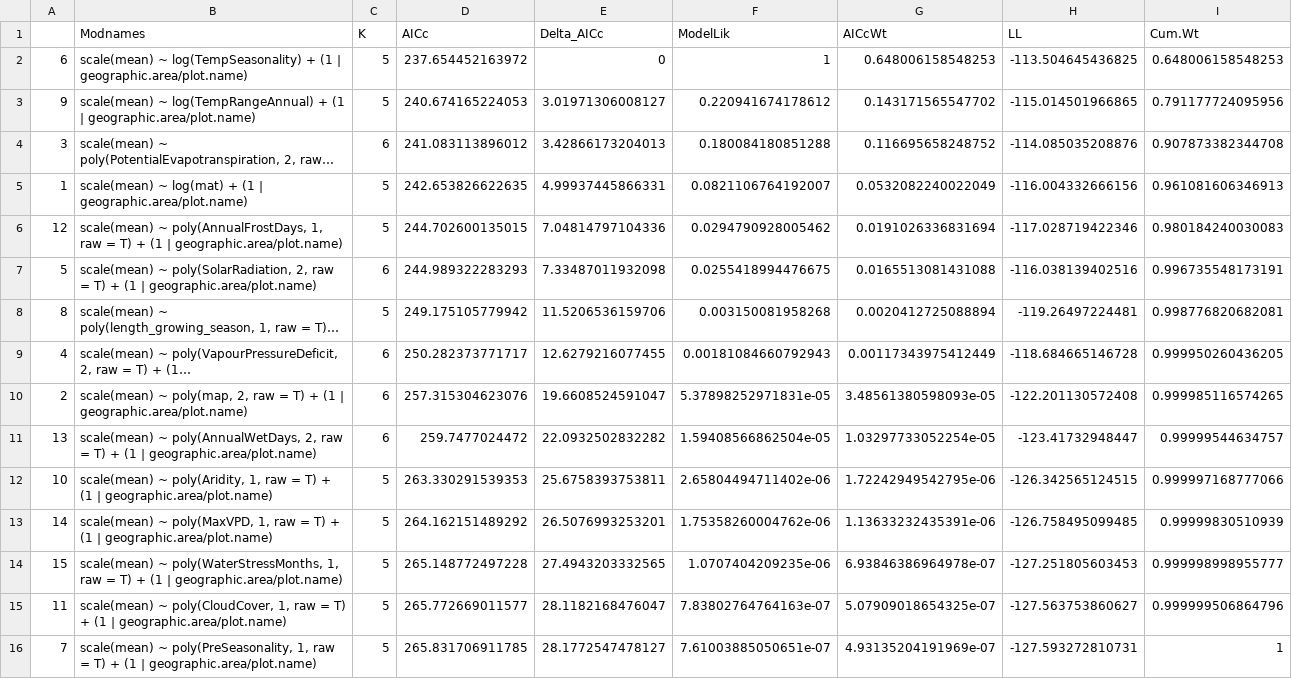
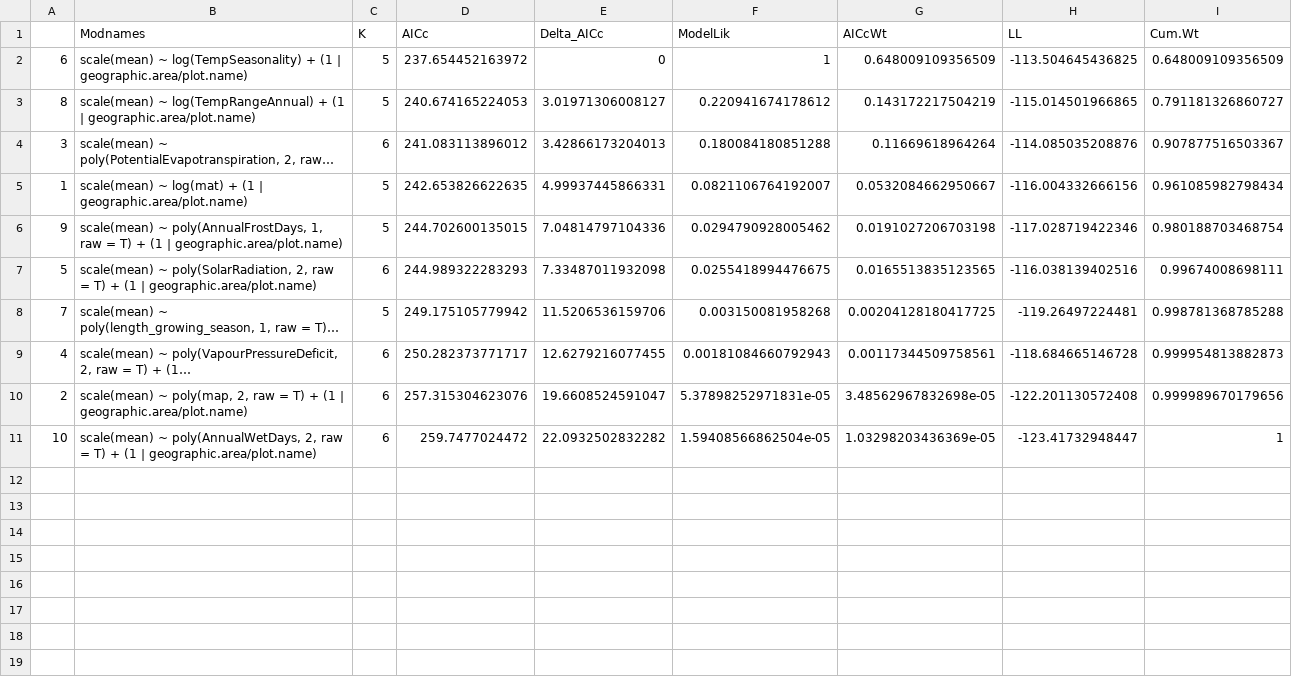
Before and after one commit to forc-db/Global_Productivity, a CSV file: results/tables/best_model_outputs/best_models_AIC/BNPP_root_AIC.csv, drawn as a sheet; long unchanged cells end in …; the diff names each change by its address in the sheet, - before the commit and + after, or states it on an @@ line.

Commit message:
only include models in AIC comparisons where models are significant wrt null

```diff
--- a/results/tables/best_model_outputs/best_models_AIC/BNPP_root_AIC.csv
+++ b/results/tables/best_model_outputs/best_models_AIC/BNPP_root_AIC.csv
-G2 (AICcWt): 0.648006158548253
+G2 (AICcWt): 0.648009109356509
-I2 (Cum.Wt): 0.648006158548253
+I2 (Cum.Wt): 0.648009109356509
-A3: 9
+A3: 8
-G3 (AICcWt): 0.143171565547702
+G3 (AICcWt): 0.143172217504219
-I3 (Cum.Wt): 0.791177724095956
+I3 (Cum.Wt): 0.791181326860727
-G4 (AICcWt): 0.116695658248752
+G4 (AICcWt): 0.11669618964264
-I4 (Cum.Wt): 0.907873382344708
+I4 (Cum.Wt): 0.907877516503367
-G5 (AICcWt): 0.0532082240022049
+G5 (AICcWt): 0.0532084662950667
-I5 (Cum.Wt): 0.961081606346913
+I5 (Cum.Wt): 0.961085982798434
-A6: 12
+A6: 9
-G6 (AICcWt): 0.0191026336831694
+G6 (AICcWt): 0.0191027206703198
-I6 (Cum.Wt): 0.980184240030083
+I6 (Cum.Wt): 0.980188703468754
-G7 (AICcWt): 0.0165513081431088
+G7 (AICcWt): 0.0165513835123565
-I7 (Cum.Wt): 0.996735548173191
+I7 (Cum.Wt): 0.99674008698111
-A8: 8
+A8: 7
-G8 (AICcWt): 0.0020412725088894
+G8 (AICcWt): 0.00204128180417725
-I8 (Cum.Wt): 0.998776820682081
+I8 (Cum.Wt): 0.998781368785288
-G9 (AICcWt): 0.00117343975412449
+G9 (AICcWt): 0.00117344509758561
-I9 (Cum.Wt): 0.999950260436205
+I9 (Cum.Wt): 0.999954813882873
-G10 (AICcWt): 3.48561380598093e-05
+G10 (AICcWt): 3.48562967832698e-05
-I10 (Cum.Wt): 0.999985116574265
+I10 (Cum.Wt): 0.999989670179656
-A11: 13
+A11: 10
-G11 (AICcWt): 1.03297733052254e-05
+G11 (AICcWt): 1.03298203436369e-05
-I11 (Cum.Wt): 0.99999544634757
+I11 (Cum.Wt): 1
-row 12: 10 | scale(mean) ~ poly(Aridity, 1, raw = T) + (1 | geographic.area/plot.name) | 5 | 263.330291539353 | 25.6758393753811 | 2.65804494711402e-06 | 1.72242949542795e-06 | -126.342565124515 | 0.999997168777066
-row 13: 14 | scale(mean) ~ poly(MaxVPD, 1, raw = T) + (1 | geographic.area/plot.name) | 5 | 264.162151489292 | 26.5076993253201 | 1.75358260004762e-06 | 1.13633232435391e-06 | -126.758495099485 | 0.99999830510939
-row 14: 15 | scale(mean) ~ poly(WaterStressMonths, 1, raw = T) + (1 | geographic.area/plot.name) | 5 | 265.148772497228 | 27.4943203332565 | 1.0707404209235e-06 | 6.93846386964978e-07 | -127.251805603453 | 0.999998998955777
-row 15: 11 | scale(mean) ~ poly(CloudCover, 1, raw = T) + (1 | geographic.area/plot.name) | 5 | 265.772669011577 | 28.1182168476047 | 7.83802764764163e-07 | 5.07909018654325e-07 | -127.563753860627 | 0.999999506864796
-row 16: 7 | scale(mean) ~ poly(PreSeasonality, 1, raw = T) + (1 | geographic.area/plot.name) | 5 | 265.831706911785 | 28.1772547478127 | 7.61003885050651e-07 | 4.93135204191969e-07 | -127.593272810731 | 1
```
Also changed, not shown: results/tables/best_model_outputs/best_models_AIC/ANPP_foliage_AIC.csv, results/tables/best_model_outputs/best_models_AIC/BNPP_root_fine_AIC.csv, 8 other files.
